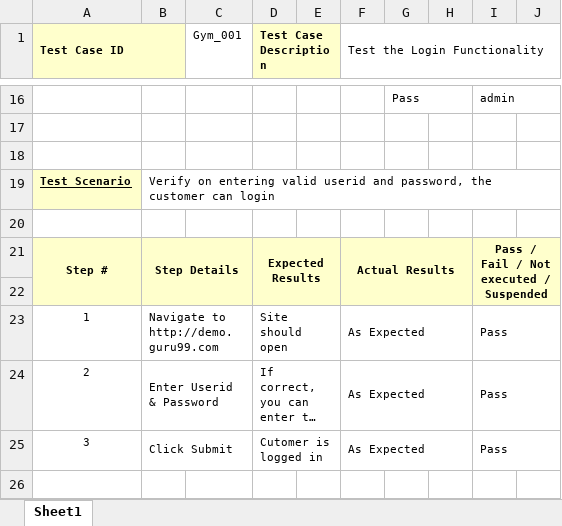
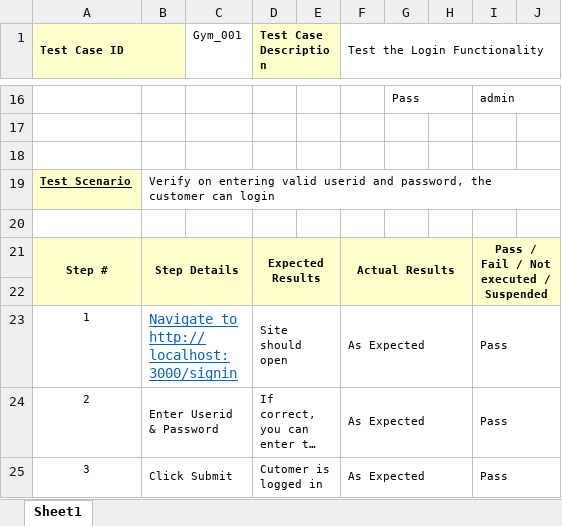
Before and after one commit to LongTran0919/GymWeb, an Excel workbook: document/testcase/TestCaseLogin.xlsx, sheet Sheet1, drawn as a sheet; only a part is shown, gaps mark what is left out; long unchanged cells end in …; values as stored, in another font and other column widths than the file's, no borders; the diff names each change by its address in the sheet, - before the commit and + after, or states it on an @@ line.

```diff
--- a/document/testcase/TestCaseLogin.xlsx (sheet Sheet1)
+++ b/document/testcase/TestCaseLogin.xlsx (sheet Sheet1)
-B23: Navigate to http://demo.guru99.com
+B23: Navigate to http://localhost:3000/signin
@@ B23 underline: off → on, text colour: black → #0563C1, text size: larger @@
```
Also changed, not shown: document/testcase/TestCaseRegister.xlsx, 2 other files.
